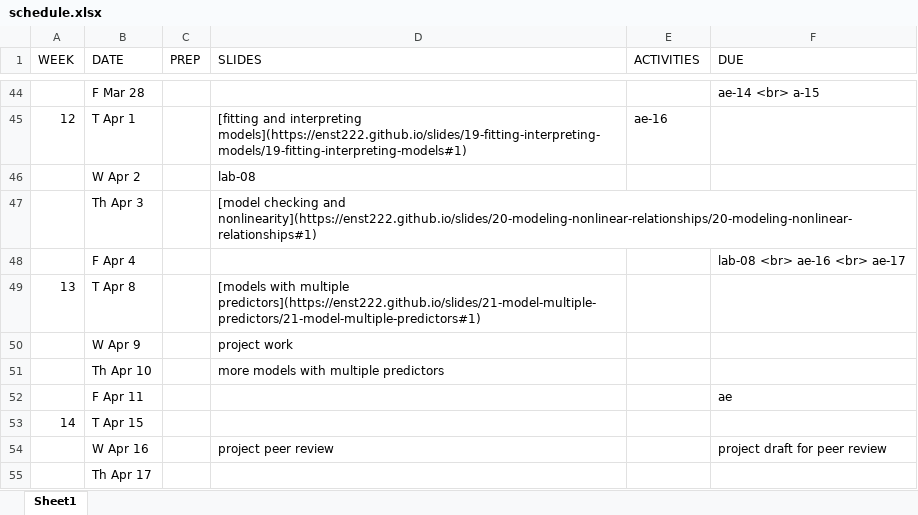
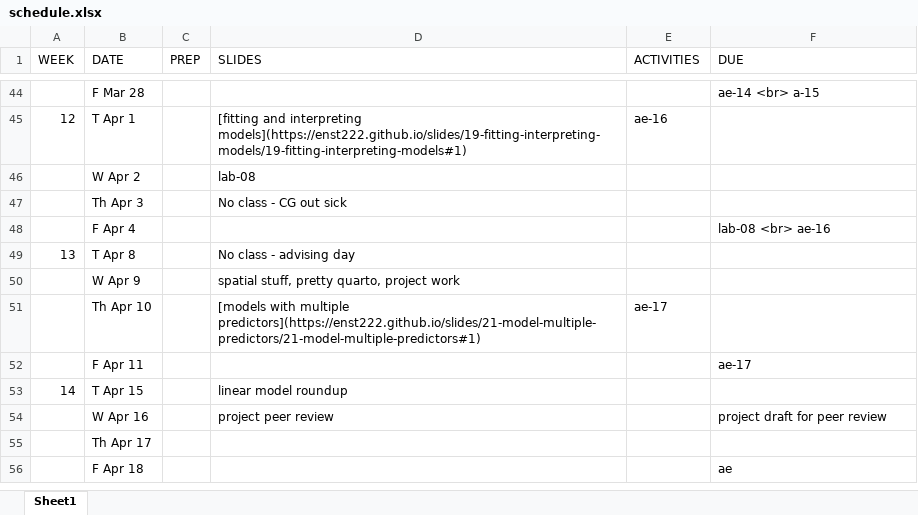
Before and after one commit to MRNE222-sp25/website, an Excel workbook: schedule.xlsx, sheet Sheet1, drawn as a sheet; only a part is shown, gaps mark what is left out; the shorter side is filled out with more unchanged rows; values as stored, in another font and other column widths than the file's, no borders; the diff names each change by its address in the sheet, - before the commit and + after, or states it on an @@ line.

Commit message:
update schedule

```diff
--- a/schedule.xlsx (sheet Sheet1)
+++ b/schedule.xlsx (sheet Sheet1)
-D47 (SLIDES): [model checking and nonlinearity](https://enst222.github.io/slides/20-modeling-nonlinear-relationships/20-modeling-nonlinear-relationships#1)
+D47 (SLIDES): No class - CG out sick
-F48 (DUE): lab-08 <br> ae-16 <br> ae-17
+F48 (DUE): lab-08 <br> ae-16
-D49 (SLIDES): [models with multiple predictors](https://enst222.github.io/slides/21-model-multiple-predictors/21-model-multiple-predictors#1)
+D49 (SLIDES): No class - advising day
-D50 (SLIDES): project work
+D50 (SLIDES): spatial stuff, pretty quarto, project work
-D51 (SLIDES): more models with multiple predictors
+D51 (SLIDES): [models with multiple predictors](https://enst222.github.io/slides/21-model-multiple-predictors/21-model-multiple-predictors#1)
-E51 (ACTIVITIES): (empty)
+E51 (ACTIVITIES): ae-17
-F52 (DUE): ae
+F52 (DUE): ae-17
-D53 (SLIDES): (empty)
+D53 (SLIDES): linear model roundup
```
Also changed, not shown: 5 other files.
